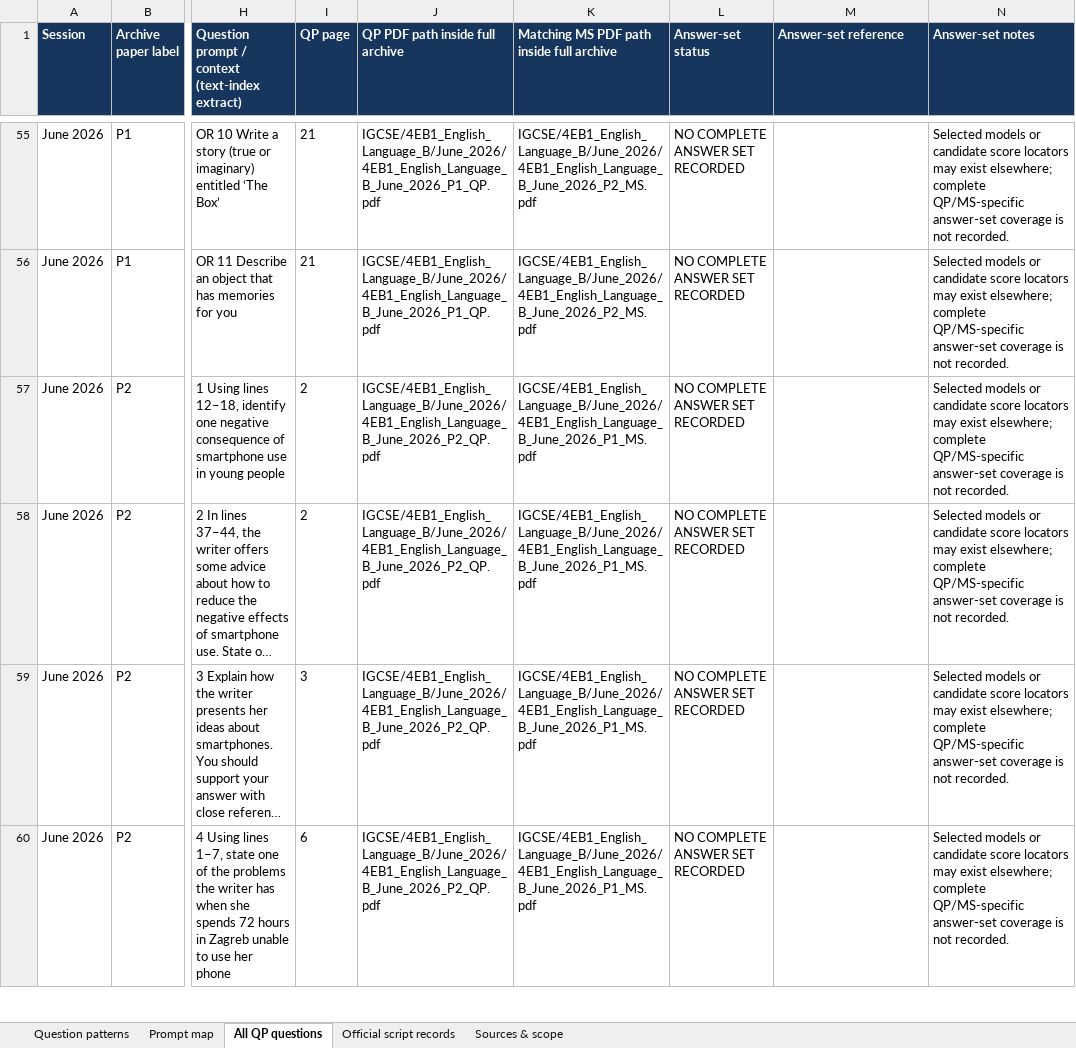
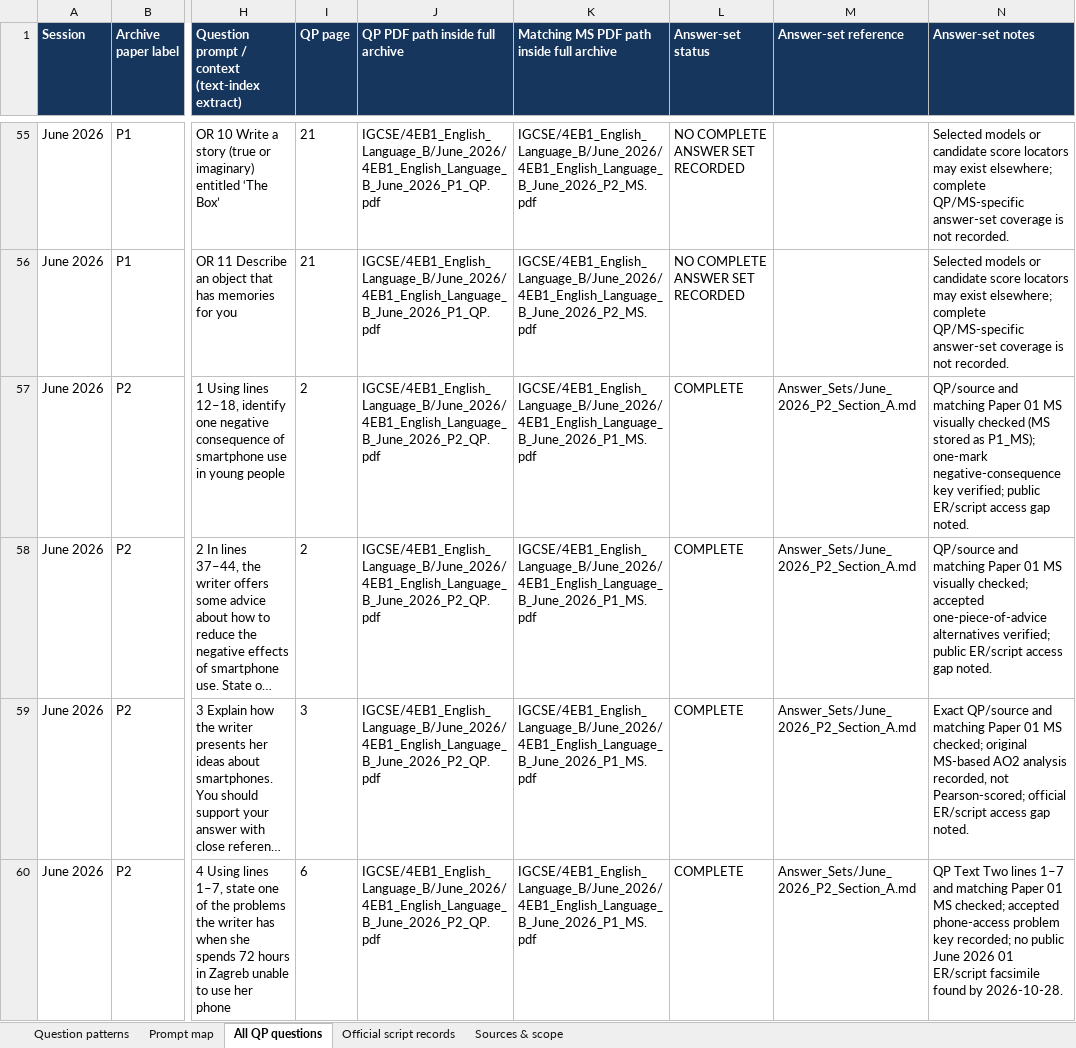
Before and after one commit to MythicalXenos/IGCSE-Omega, an Excel workbook: English_Answer_Bank/4EB1_Question_Type_Inventory.xlsx, sheet All QP questions, drawn as a sheet; only a part is shown, gaps mark what is left out; long unchanged cells end in …; values as stored, in another font and other column widths than the file's, no borders; table styles not drawn; the diff covers the shown part only; the diff names each change by its address in the sheet, - before the commit and + after, or states it on an @@ line.

Commit message:
Complete June 2026 P2 English Section A set
Co-authored-by: arena-agent <297053741+arena-agent@users.noreply.github.com>

```diff
--- a/English_Answer_Bank/4EB1_Question_Type_Inventory.xlsx (sheet All QP questions)
+++ b/English_Answer_Bank/4EB1_Question_Type_Inventory.xlsx (sheet All QP questions)
-L57:L60 (Answer-set status): NO COMPLETE ANSWER SET RECORDED
+L57:L60 (Answer-set status): COMPLETE
-M57:M60 (Answer-set reference): (empty)
+M57:M60 (Answer-set reference): Answer_Sets/June_2026_P2_Section_A.md
-N57 (Answer-set notes): Selected models or candidate score locators may exist elsewhere; complete QP/MS-specific answer-set coverage is not recorded.
+N57 (Answer-set notes): QP/source and matching Paper 01 MS visually checked (MS stored as P1_MS); one-mark negative-consequence key verified; public ER/script access gap noted.
-N58 (Answer-set notes): Selected models or candidate score locators may exist elsewhere; complete QP/MS-specific answer-set coverage is not recorded.
+N58 (Answer-set notes): QP/source and matching Paper 01 MS visually checked; accepted one-piece-of-advice alternatives verified; public ER/script access gap noted.
-N59 (Answer-set notes): Selected models or candidate score locators may exist elsewhere; complete QP/MS-specific answer-set coverage is not recorded.
+N59 (Answer-set notes): Exact QP/source and matching Paper 01 MS checked; original MS-based AO2 analysis recorded, not Pearson-scored; official ER/script access gap noted.
-N60 (Answer-set notes): Selected models or candidate score locators may exist elsewhere; complete QP/MS-specific answer-set coverage is not recorded.
+N60 (Answer-set notes): QP Text Two lines 1–7 and matching Paper 01 MS checked; accepted phone-access problem key recorded; no public June 2026 01 ER/script facsimile found by 2026-10-28.
```
Also changed, not shown: 9 edited cells elsewhere in this sheet, sheet Sources & scope, 13 other files.
